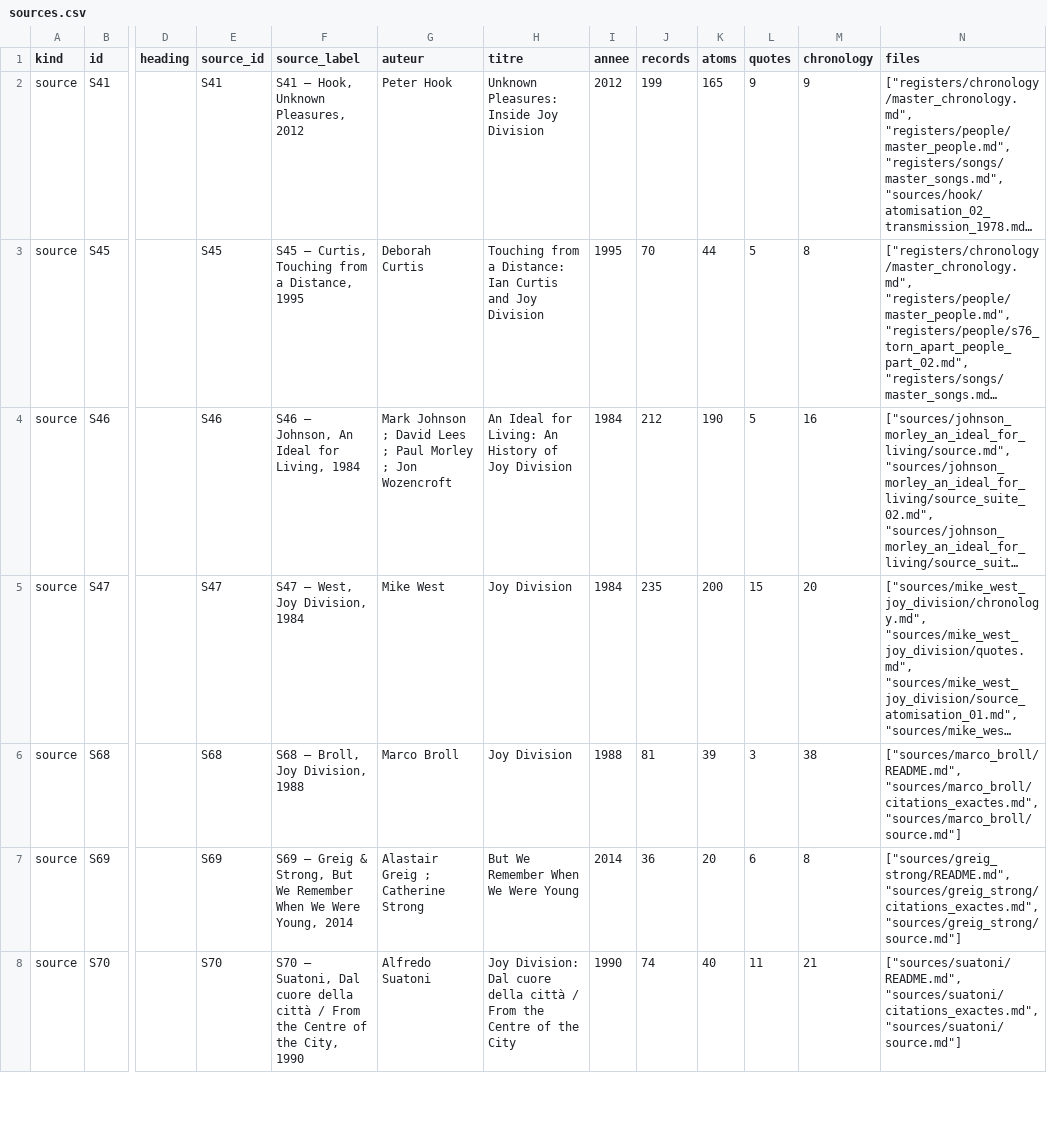
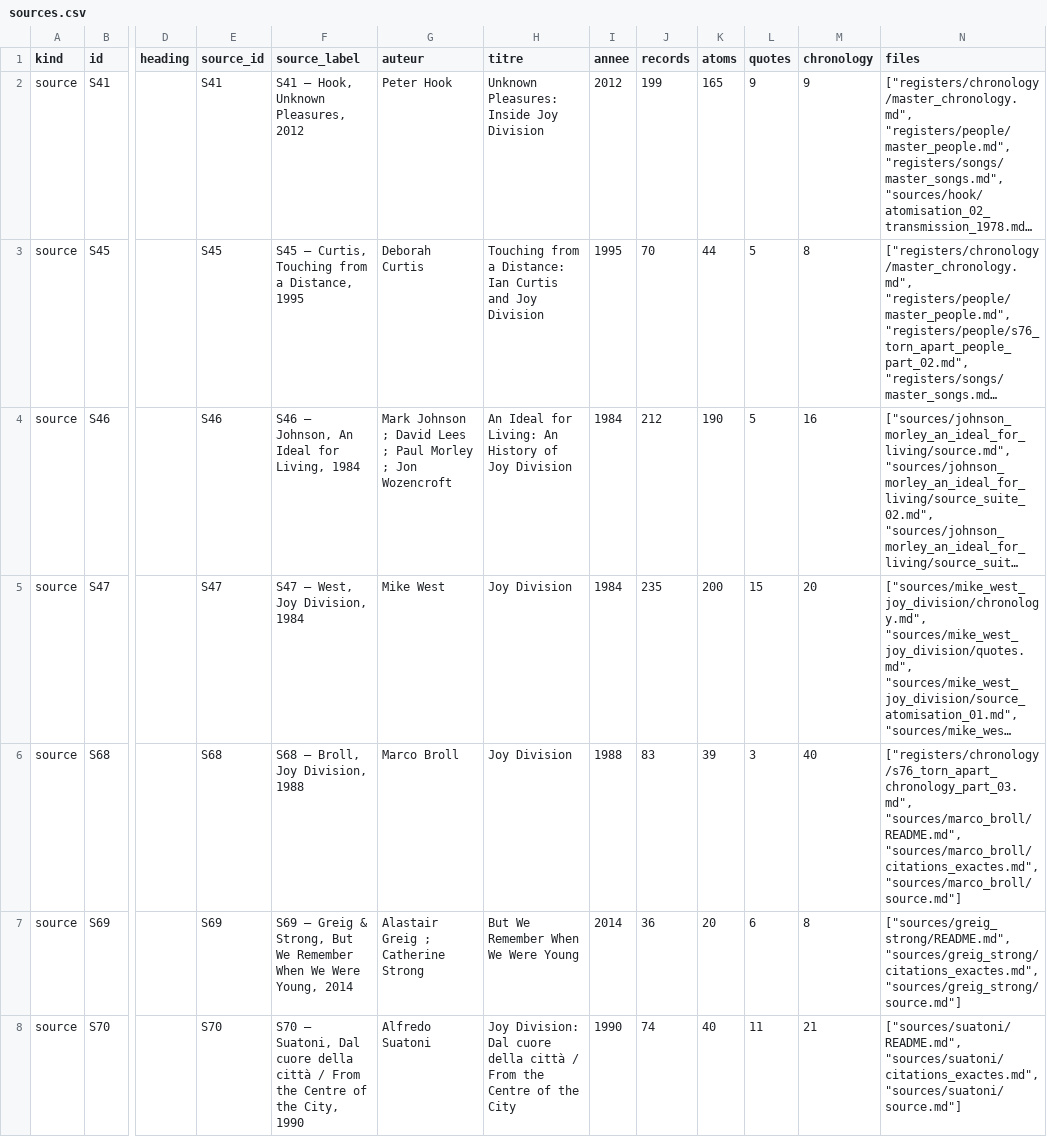
Before and after one commit to AdminQuest/joy-division-ai-writing-studio, a CSV file: exports/generated/sources.csv, drawn as a sheet; only a part is shown, gaps mark what is left out; long unchanged cells end in …; the diff covers the shown part only; the diff names each change by its address in the sheet, - before the commit and + after, or states it on an @@ line.

```diff
--- a/exports/generated/sources.csv
+++ b/exports/generated/sources.csv
-J6 (records): 81
+J6 (records): 83
-M6 (chronology): 38
+M6 (chronology): 40
-N6 (files): ["sources/marco_broll/README.md", "sources/marco_broll/citations_exactes.md", "sources/marco_broll/source.md"]
+N6 (files): ["registers/chronology/s76_torn_apart_chronology_part_03.md", "sources/marco_broll/README.md", "sources/marco_broll/citations_exactes.md", "sources/marco_broll/source.md"]
```
Also changed, not shown: 5 edited cells elsewhere in this file, exports/generated/chronology.csv, exports/generated/metadata.csv, 32 other files.
